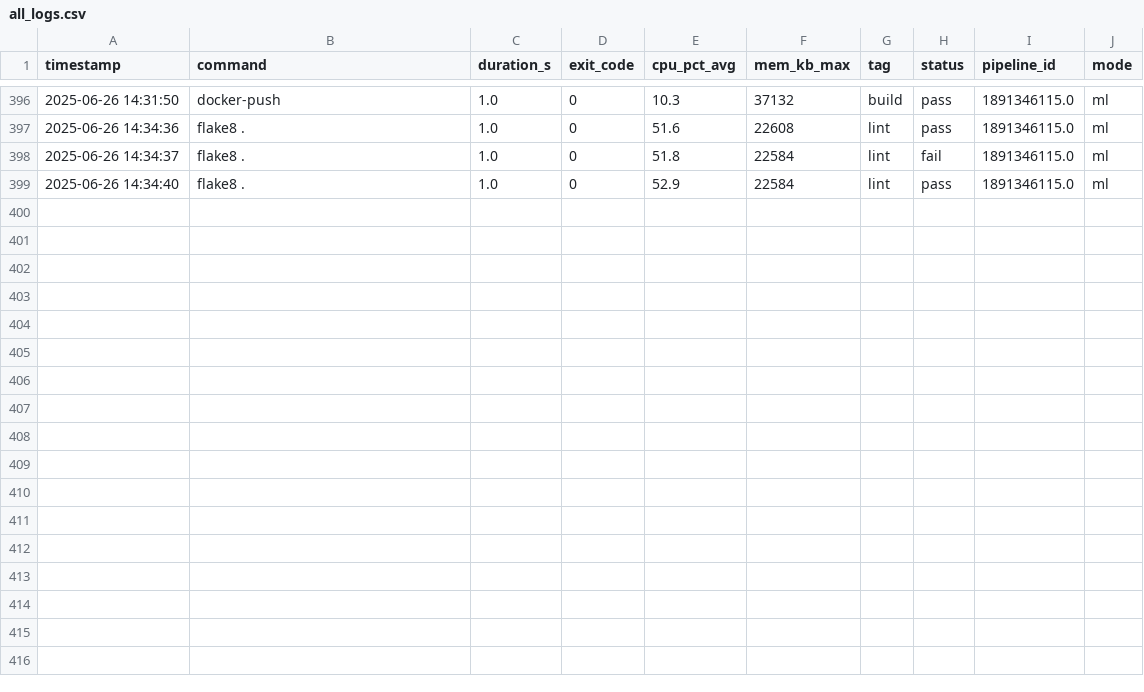
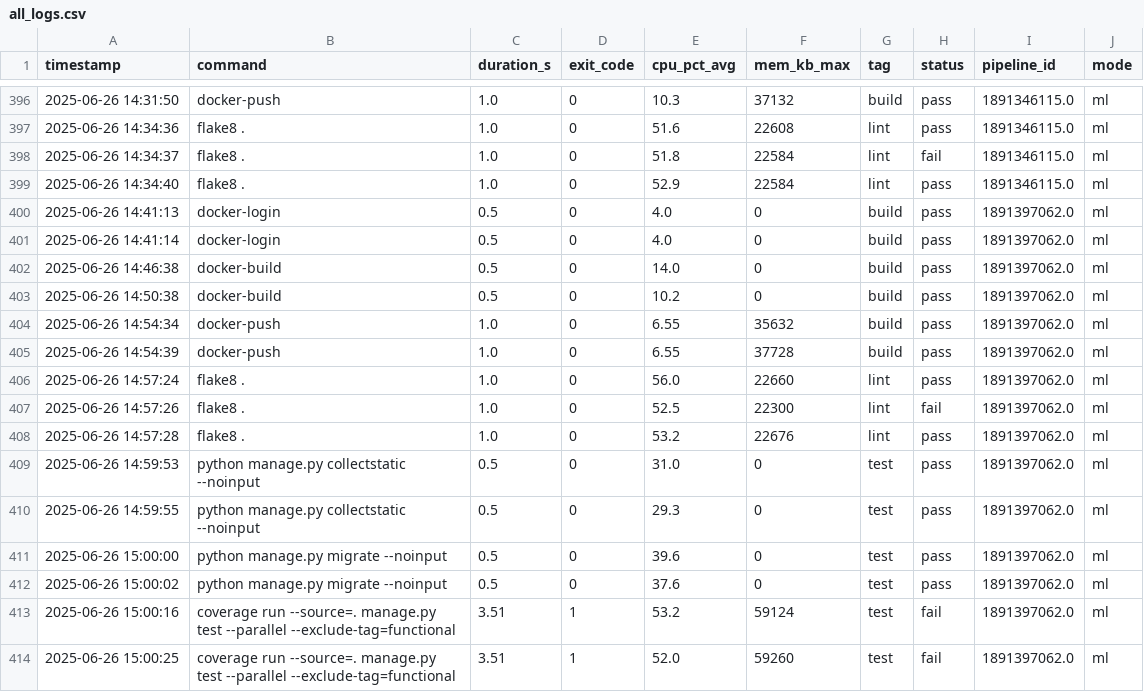
Before and after one commit to VanessaKingsleyHerts/BidShopping, a CSV file: data/all_logs.csv, drawn as a sheet; only a part is shown, gaps mark what is left out; the diff names each change by its address in the sheet, - before the commit and + after, or states it on an @@ line.

Commit message:
ci: update merged CI log dataset [skip ci]

```diff
--- a/data/all_logs.csv
+++ b/data/all_logs.csv
+row 400: 2025-06-26 14:41:13 | docker-login | 0.5 | 0 | 4.0 | 0 | build | pass | 1891397062.0 | ml
+row 401: 2025-06-26 14:41:14 | docker-login | 0.5 | 0 | 4.0 | 0 | build | pass | 1891397062.0 | ml
+row 402: 2025-06-26 14:46:38 | docker-build | 0.5 | 0 | 14.0 | 0 | build | pass | 1891397062.0 | ml
+row 403: 2025-06-26 14:50:38 | docker-build | 0.5 | 0 | 10.2 | 0 | build | pass | 1891397062.0 | ml
+row 404: 2025-06-26 14:54:34 | docker-push | 1.0 | 0 | 6.55 | 35632 | build | pass | 1891397062.0 | ml
+row 405: 2025-06-26 14:54:39 | docker-push | 1.0 | 0 | 6.55 | 37728 | build | pass | 1891397062.0 | ml
+row 406: 2025-06-26 14:57:24 | flake8 . | 1.0 | 0 | 56.0 | 22660 | lint | pass | 1891397062.0 | ml
+row 407: 2025-06-26 14:57:26 | flake8 . | 1.0 | 0 | 52.5 | 22300 | lint | fail | 1891397062.0 | ml
+row 408: 2025-06-26 14:57:28 | flake8 . | 1.0 | 0 | 53.2 | 22676 | lint | pass | 1891397062.0 | ml
+row 409: 2025-06-26 14:59:53 | python manage.py collectstatic --noinput | 0.5 | 0 | 31.0 | 0 | test | pass | 1891397062.0 | ml
+row 410: 2025-06-26 14:59:55 | python manage.py collectstatic --noinput | 0.5 | 0 | 29.3 | 0 | test | pass | 1891397062.0 | ml
+row 411: 2025-06-26 15:00:00 | python manage.py migrate --noinput | 0.5 | 0 | 39.6 | 0 | test | pass | 1891397062.0 | ml
+row 412: 2025-06-26 15:00:02 | python manage.py migrate --noinput | 0.5 | 0 | 37.6 | 0 | test | pass | 1891397062.0 | ml
+row 413: 2025-06-26 15:00:16 | coverage run --source=. manage.py test --parallel --exclude-tag=functional | 3.51 | 1 | 53.2 | 59124 | test | fail | 1891397062.0 | ml
+row 414: 2025-06-26 15:00:25 | coverage run --source=. manage.py test --parallel --exclude-tag=functional | 3.51 | 1 | 52.0 | 59260 | test | fail | 1891397062.0 | ml
```
